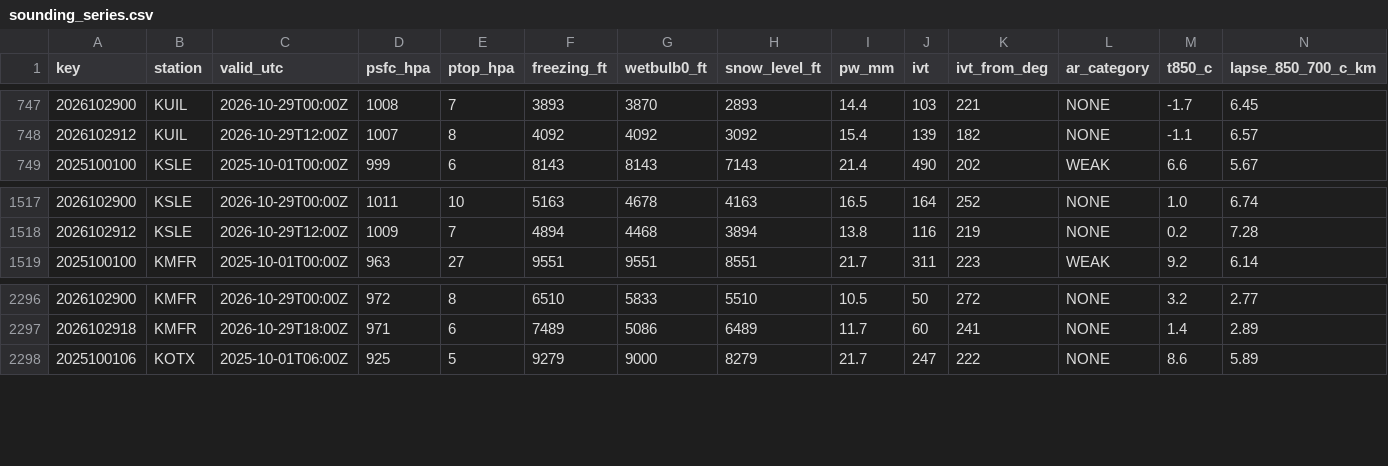
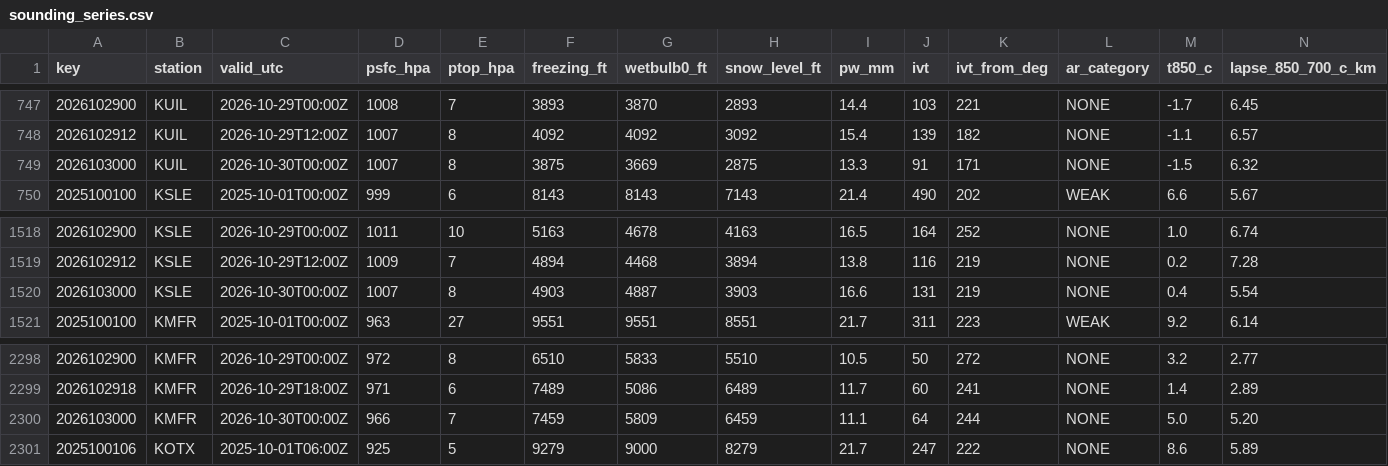
Before and after one commit to bdgroves/cascadia-wx, a CSV file: sounding_series.csv, drawn as a sheet; only a part is shown, gaps mark what is left out; rows hold the shown columns only; the diff names each change by its address in the sheet, - before the commit and + after, or states it on an @@ line.

```diff
--- a/sounding_series.csv
+++ b/sounding_series.csv
+row 749: 2026103000 | KUIL | 2026-10-30T00:00Z | 1007 | 8 | 3875 | 3669 | 2875 | 13.3 | 91 | 171 | NONE | -1.5 | 6.32
+row 1520: 2026103000 | KSLE | 2026-10-30T00:00Z | 1007 | 8 | 4903 | 4887 | 3903 | 16.6 | 131 | 219 | NONE | 0.4 | 5.54
+row 2300: 2026103000 | KMFR | 2026-10-30T00:00Z | 966 | 7 | 7459 | 5809 | 6459 | 11.1 | 64 | 244 | NONE | 5.0 | 5.20
```
Also changed, not shown: air.csv, analysis.csv, 6 other files.
